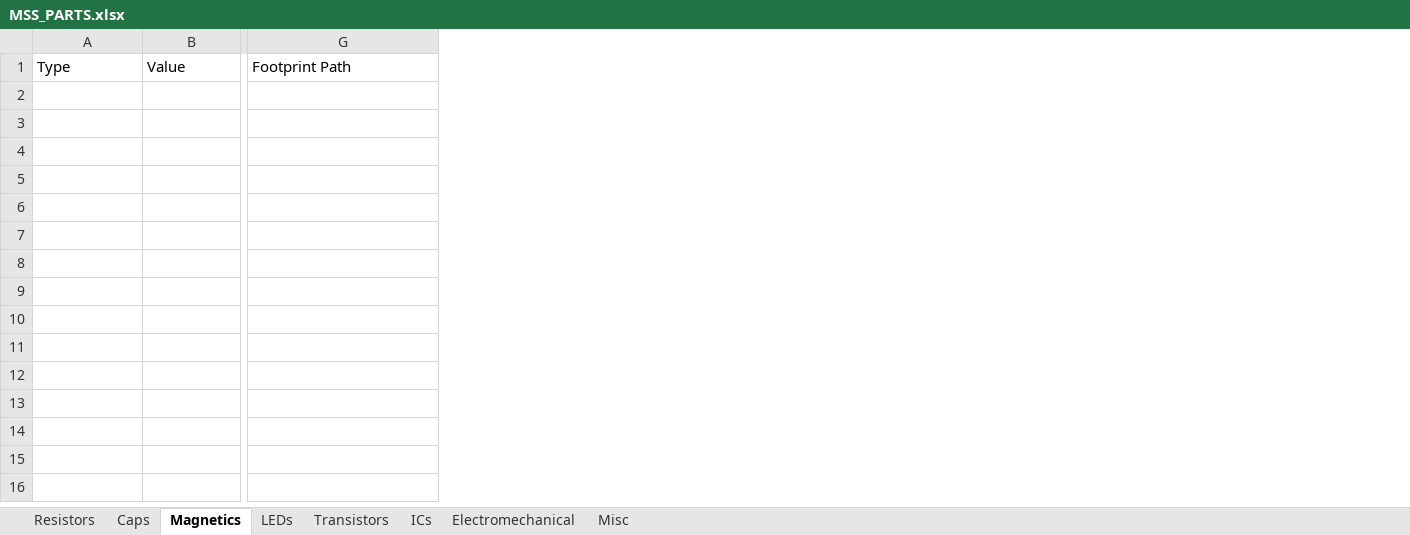
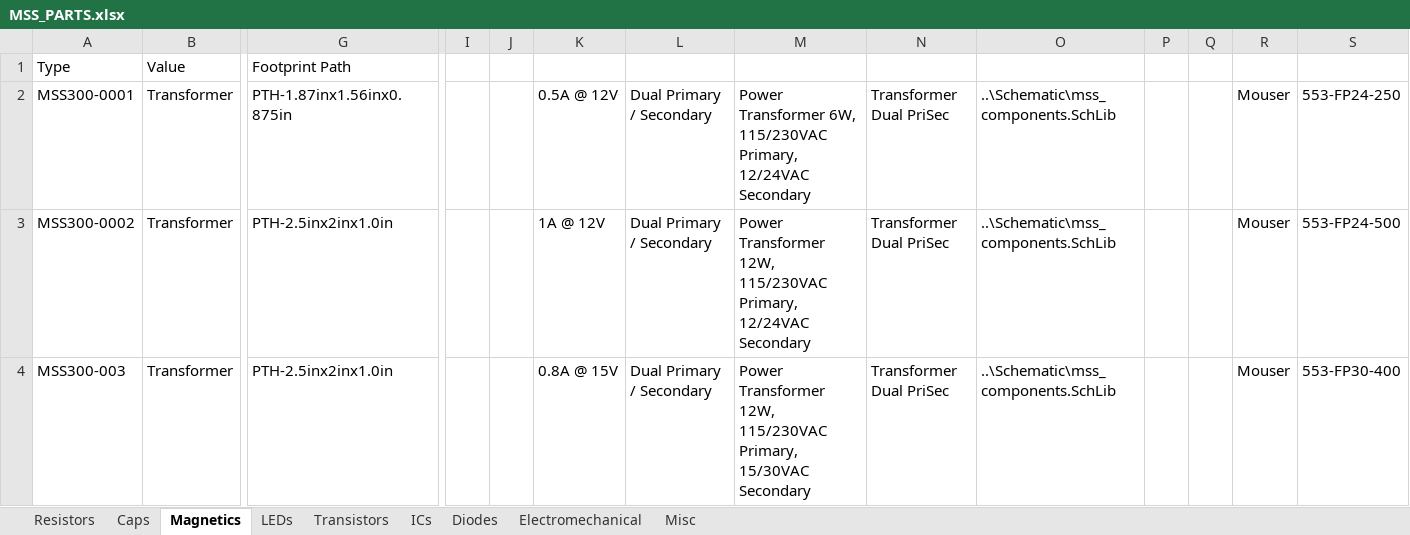
Before and after one commit to soundslikesterling/libraries, an Excel workbook: Data/MSS_PARTS.xlsx, sheet Magnetics, drawn as a sheet; only a part is shown, gaps mark what is left out; values as stored, in another font and other column widths than the file's, no borders; rows hold the shown columns only; the diff names each change by its address in the sheet, - before the commit and + after, or states it on an @@ line.

Commit message:
Merged a bunch in to MSS_PARTs, though still a mess Updated Resistors, caps, electromec and magnetics

```diff
--- a/Data/MSS_PARTS.xlsx (sheet Magnetics)
+++ b/Data/MSS_PARTS.xlsx (sheet Magnetics)
+sheet tab: Diodes
+column I, empty
+column J, empty
+column K, empty
+column L, empty
+column M, empty
+column N, empty
+column O, empty
+column P, empty
+column Q, empty
+column R, empty
+column S, empty
+row 2: MSS300-0001 | Transformer | PTH-1.87inx1.56inx0.875in |  |  | 0.5A @ 12V | Dual Primary / Secondary | Power Transformer 6W, 115/230VAC Primary, 12/24VAC Secondary | Transformer Dual PriSec | ..\Schematic\mss_components.SchLib |  |  | Mouser | 553-FP24-250
+row 3: MSS300-0002 | Transformer | PTH-2.5inx2inx1.0in |  |  | 1A @ 12V | Dual Primary / Secondary | Power Transformer 12W, 115/230VAC Primary, 12/24VAC Secondary | Transformer Dual PriSec | ..\Schematic\mss_components.SchLib |  |  | Mouser | 553-FP24-500
+row 4: MSS300-003 | Transformer | PTH-2.5inx2inx1.0in |  |  | 0.8A @ 15V | Dual Primary / Secondary | Power Transformer 12W, 115/230VAC Primary, 15/30VAC Secondary | Transformer Dual PriSec | ..\Schematic\mss_components.SchLib |  |  | Mouser | 553-FP30-400
```
Also changed, not shown: sheet Caps, sheet Resistors, sheet ICs, sheet Electromechanical, sheet Misc, Data/Capacitors.xlsx, Data/Electromechanical.xlsx, 2 other files.
